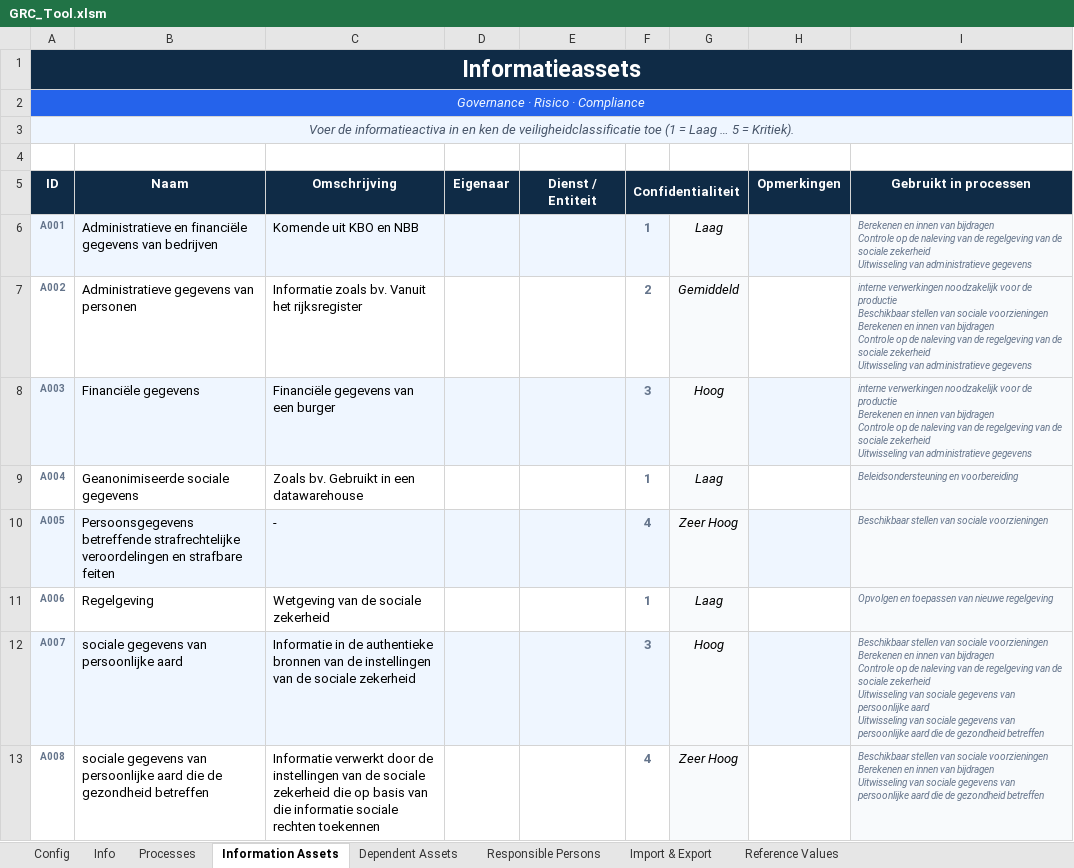
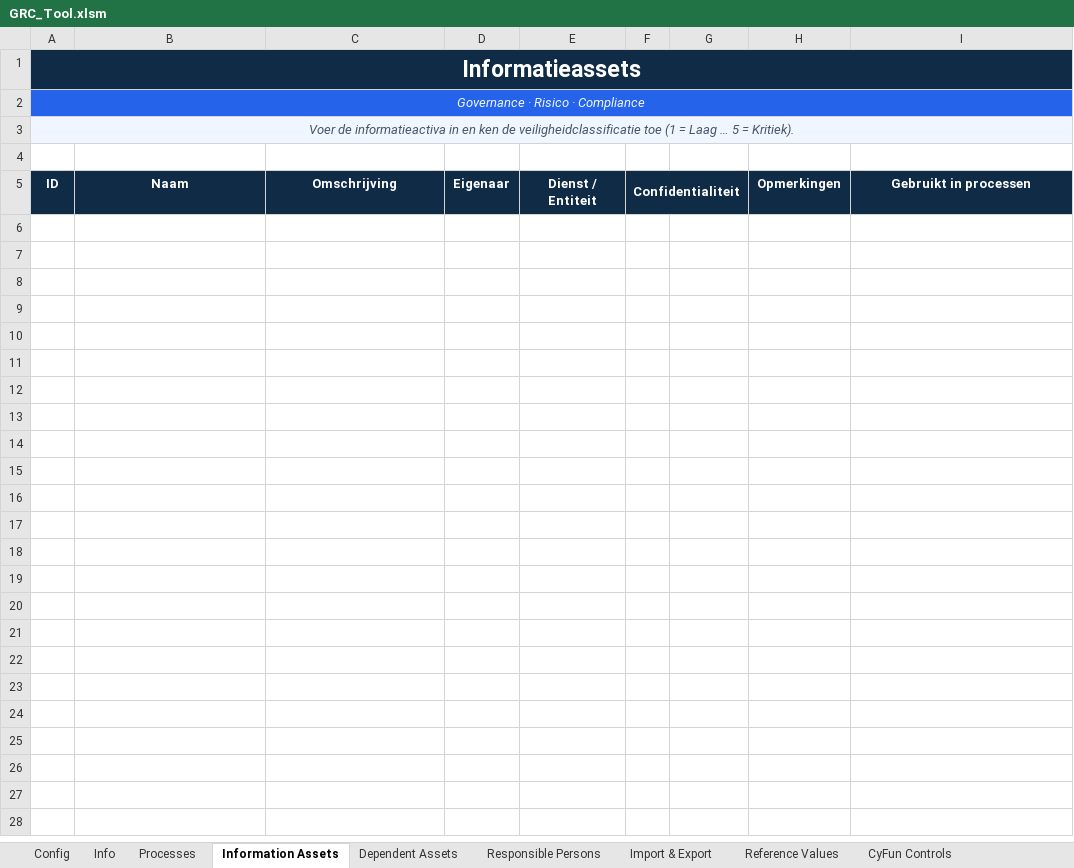
Before and after one commit to kurt253/GRC-0.0, an Excel workbook: data/template/GRC_Tool.xlsm, sheet Information Assets, drawn as a sheet; values as stored, in another font and other column widths than the file's, no borders; conditional formats not drawn; ↵ is a line break in a cell; the diff names each change by its address in the sheet, - before the commit and + after, or states it on an @@ line.

```diff
--- a/data/template/GRC_Tool.xlsm (sheet Information Assets)
+++ b/data/template/GRC_Tool.xlsm (sheet Information Assets)
+sheet tab: CyFun Controls
-row 6: A001 | Administratieve en financiële gegevens van bedrijven | Komende uit KBO en NBB |  |  | 1 | Laag |  | Berekenen en innen van bijdragen ↵ Controle op de naleving van de regelgeving van de sociale zekerheid ↵ Uitwisseling van administratieve gegevens
-row 7: A002 | Administratieve gegevens van personen | Informatie zoals bv. Vanuit het rijksregister |  |  | 2 | Gemiddeld |  | interne verwerkingen noodzakelijk voor de productie ↵ Beschikbaar stellen van sociale voorzieningen ↵ Berekenen en innen van bijdragen ↵ Controle op de naleving van de regelgeving van de sociale zekerheid ↵ Uitwisseling van administratieve gegevens
-row 8: A003 | Financiële gegevens | Financiële gegevens van een burger |  |  | 3 | Hoog |  | interne verwerkingen noodzakelijk voor de productie ↵ Berekenen en innen van bijdragen ↵ Controle op de naleving van de regelgeving van de sociale zekerheid ↵ Uitwisseling van administratieve gegevens
-row 9: A004 | Geanonimiseerde sociale gegevens | Zoals bv. Gebruikt in een datawarehouse |  |  | 1 | Laag |  | Beleidsondersteuning en voorbereiding
-row 10: A005 | Persoonsgegevens betreffende strafrechtelijke veroordelingen en strafbare feiten | - |  |  | 4 | Zeer Hoog |  | Beschikbaar stellen van sociale voorzieningen
-row 11: A006 | Regelgeving | Wetgeving van de sociale zekerheid |  |  | 1 | Laag |  | Opvolgen en toepassen van nieuwe regelgeving
-row 12: A007 | sociale gegevens van persoonlijke aard | Informatie in de authentieke bronnen van de instellingen van de sociale zekerheid |  |  | 3 | Hoog |  | Beschikbaar stellen van sociale voorzieningen ↵ Berekenen en innen van bijdragen ↵ Controle op de naleving van de regelgeving van de sociale zekerheid ↵ Uitwisseling van sociale gegevens van persoonlijke aard ↵ Uitwisseling van sociale gegevens van persoonlijke aard die de gezondheid betreffen
-row 13: A008 | sociale gegevens van persoonlijke aard die de gezondheid betreffen | Informatie verwerkt door de instellingen van de sociale zekerheid die op basis van die informatie sociale rechten toekennen |  |  | 4 | Zeer Hoog |  | Beschikbaar stellen van sociale voorzieningen ↵ Berekenen en innen van bijdragen ↵ Uitwisseling van sociale gegevens van persoonlijke aard die de gezondheid betreffen
```
Also changed, not shown: sheet Dependent Assets, sheet Processes, sheet Config, charts or pictures, 2 other files.
